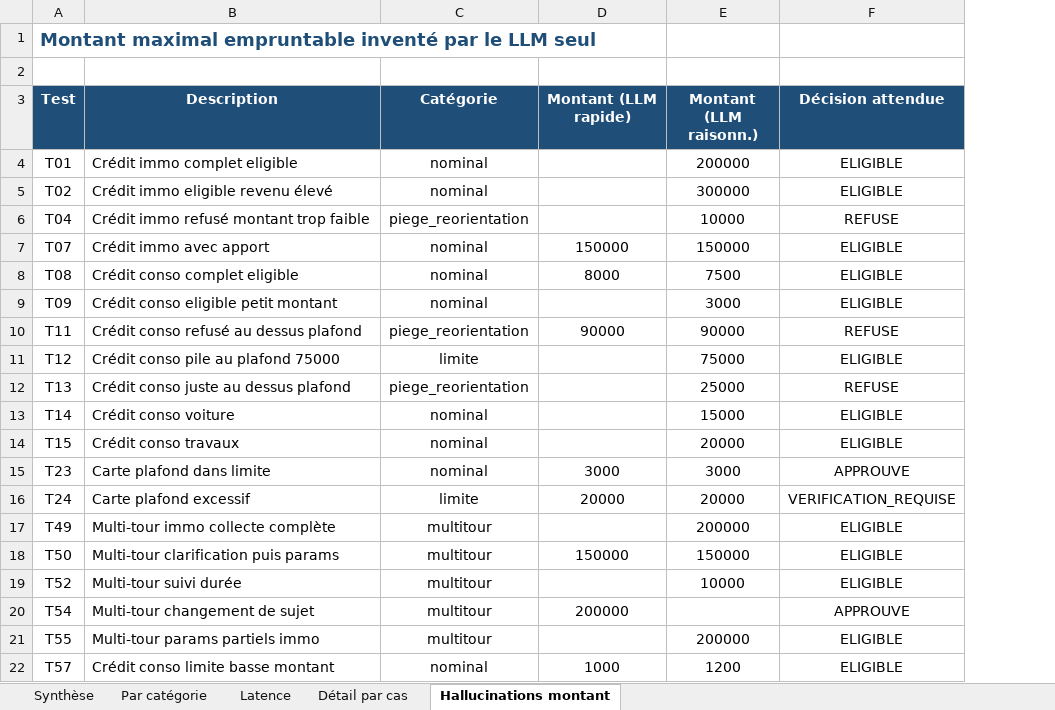
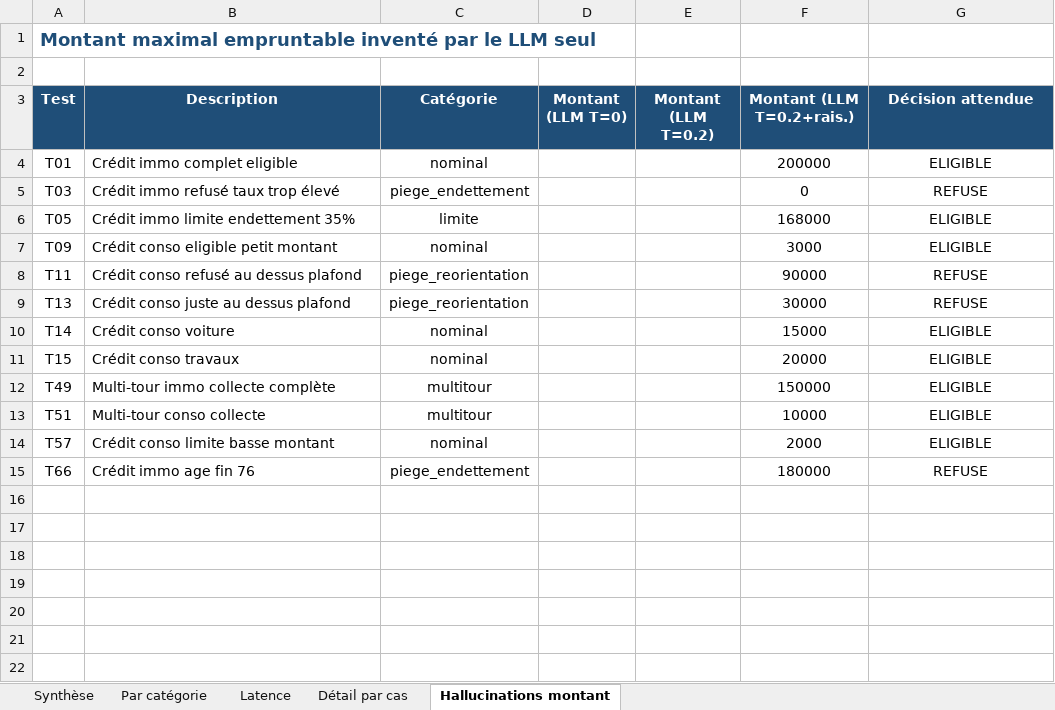
Before and after one commit to oussemaBenAmor/IA-Hybride, an Excel workbook: ia_hybride/evaluation/comparaison_hybride_vs_llm.xlsx, sheet Hallucinations montant, drawn as a sheet; values as stored, in another font and other column widths than the file's, no borders; removed rows and columns are numbered as before the commit, all else as after; the diff names each change by its address in the sheet, - before the commit and + after, or states it on an @@ line.

```diff
--- a/ia_hybride/evaluation/comparaison_hybride_vs_llm.xlsx (sheet Hallucinations montant)
+++ b/ia_hybride/evaluation/comparaison_hybride_vs_llm.xlsx (sheet Hallucinations montant)
+column D (Montant (LLM T=0)), empty
+column E (Montant (LLM T=0.2)), empty
-column E (Montant (LLM raisonn.)), row 4: 200000; rows 9-10: 3000 | 90000; rows 12-14: 25000 | 15000 | 20000; rows 17-18: 200000 | 150000; row 22: 1200
-F3: Montant (LLM rapide)
+F3: Montant (LLM T=0.2+rais.)
-F4 (Montant (LLM T=0.2+rais.)): (empty)
+F4 (Montant (LLM T=0.2+rais.)): 200000
-row 5: T02 | Crédit immo eligible revenu élevé | nominal |  | 300000 | ELIGIBLE
-row 6: T04 | Crédit immo refusé montant trop faible | piege_reorientation |  | 10000 | REFUSE
-row 7: T07 | Crédit immo avec apport | nominal | 150000 | 150000 | ELIGIBLE
-row 8: T08 | Crédit conso complet eligible | nominal | 8000 | 7500 | ELIGIBLE
+row 5: T03 | Crédit immo refusé taux trop élevé | piege_endettement |  |  | 0 | REFUSE
+row 6: T05 | Crédit immo limite endettement 35% | limite |  |  | 168000 | ELIGIBLE
-F7 (Montant (LLM T=0.2+rais.)): (empty)
+F7 (Montant (LLM T=0.2+rais.)): 3000
-row 11: T12 | Crédit conso pile au plafond 75000 | limite |  | 75000 | ELIGIBLE
-F9 (Montant (LLM T=0.2+rais.)): (empty)
+F9 (Montant (LLM T=0.2+rais.)): 30000
-F10 (Montant (LLM T=0.2+rais.)): (empty)
+F10 (Montant (LLM T=0.2+rais.)): 15000
-F11 (Montant (LLM T=0.2+rais.)): (empty)
+F11 (Montant (LLM T=0.2+rais.)): 20000
-row 15: T23 | Carte plafond dans limite | nominal | 3000 | 3000 | APPROUVE
-row 16: T24 | Carte plafond excessif | limite | 20000 | 20000 | VERIFICATION_REQUISE
-F12 (Montant (LLM T=0.2+rais.)): (empty)
+F12 (Montant (LLM T=0.2+rais.)): 150000
-A13 (Test): T50
+A13 (Test): T51
-B13 (Description): Multi-tour clarification puis params
+B13 (Description): Multi-tour conso collecte
-F13 (Montant (LLM T=0.2+rais.)): 150000
+F13 (Montant (LLM T=0.2+rais.)): 10000
-row 19: T52 | Multi-tour suivi durée | multitour |  | 10000 | ELIGIBLE
-row 20: T54 | Multi-tour changement de sujet | multitour | 200000 |  | APPROUVE
-row 21: T55 | Multi-tour params partiels immo | multitour |  | 200000 | ELIGIBLE
-F14 (Montant (LLM T=0.2+rais.)): 1000
+F14 (Montant (LLM T=0.2+rais.)): 2000
+row 15: T66 | Crédit immo age fin 76 | piege_endettement |  |  | 180000 | REFUSE
```
Also changed, not shown: sheet Détail par cas, sheet Latence, sheet Par catégorie, sheet Synthèse, ia_hybride/evaluation/metriques_systeme.xlsx, 30 other files.
